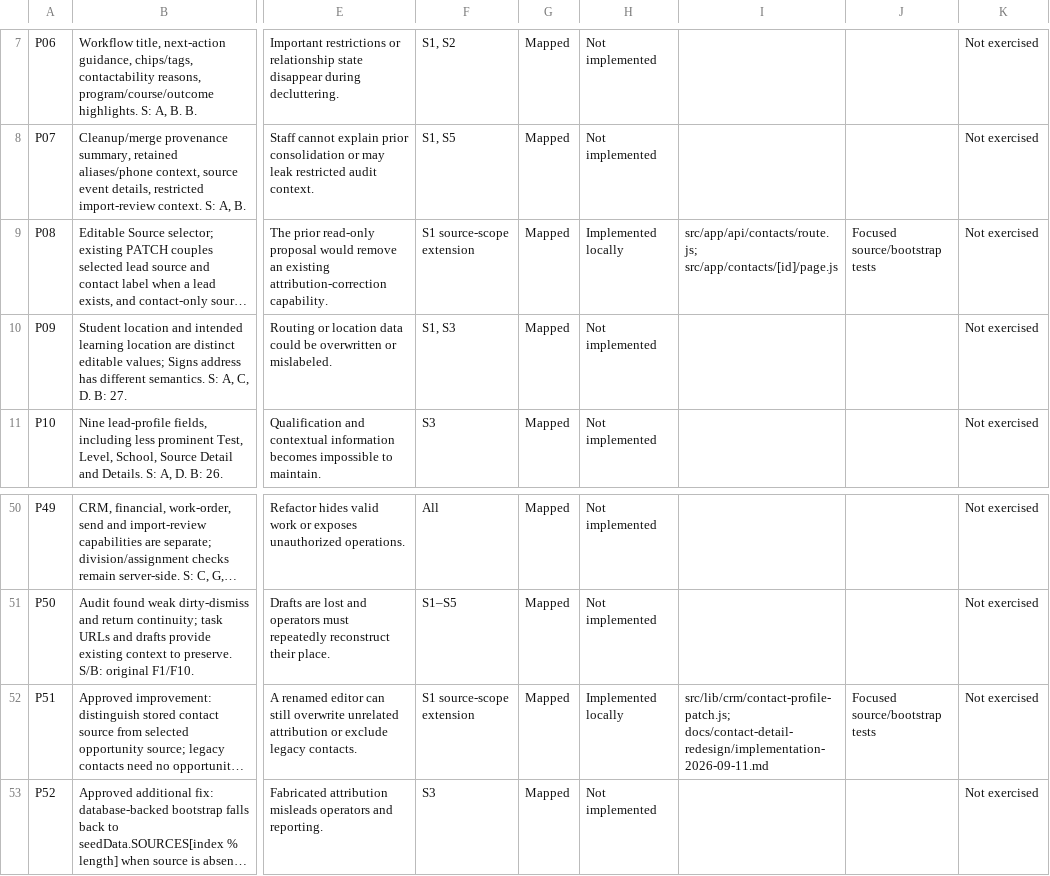
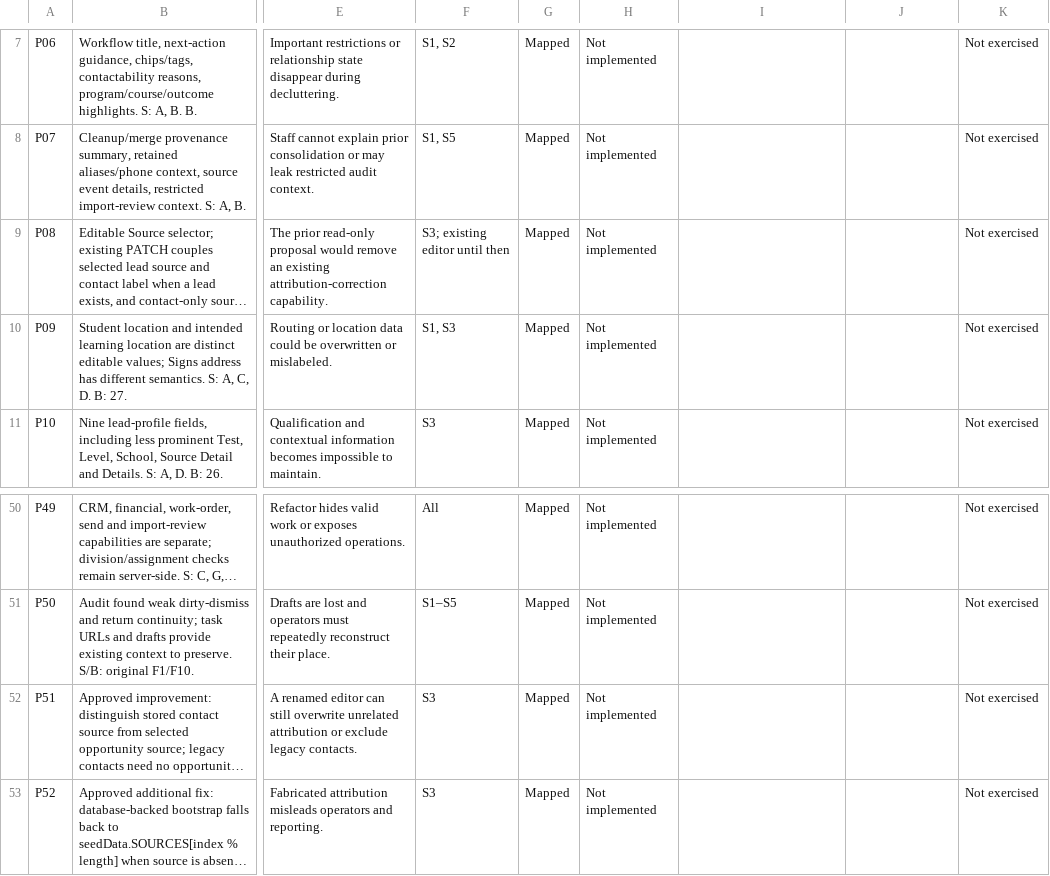
Before and after one commit to denegria/AIT-CRM, a CSV file: docs/contact-detail-redesign/functionality-parity.csv, drawn as a sheet; only a part is shown, gaps mark what is left out; long unchanged cells end in …; the diff names each change by its address in the sheet, - before the commit and + after, or states it on an @@ line.

Commit message:
revert: restore pre-contact-workspace staging runtime

```diff
--- a/docs/contact-detail-redesign/functionality-parity.csv
+++ b/docs/contact-detail-redesign/functionality-parity.csv
-F9: S1 source-scope extension
+F9: S3; existing editor until then
-H9: Implemented locally
+H9: Not implemented
-I9: src/app/api/contacts/route.js; src/app/contacts/[id]/page.js
+I9: (empty)
-J9: Focused source/bootstrap tests
+J9: (empty)
-F52: S1 source-scope extension
+F52: S3
-H52: Implemented locally
+H52: Not implemented
-I52: src/lib/crm/contact-profile-patch.js; docs/contact-detail-redesign/implementation-2026-09-11.md
+I52: (empty)
-J52: Focused source/bootstrap tests
+J52: (empty)
```
Also changed, not shown: 19 other files.
